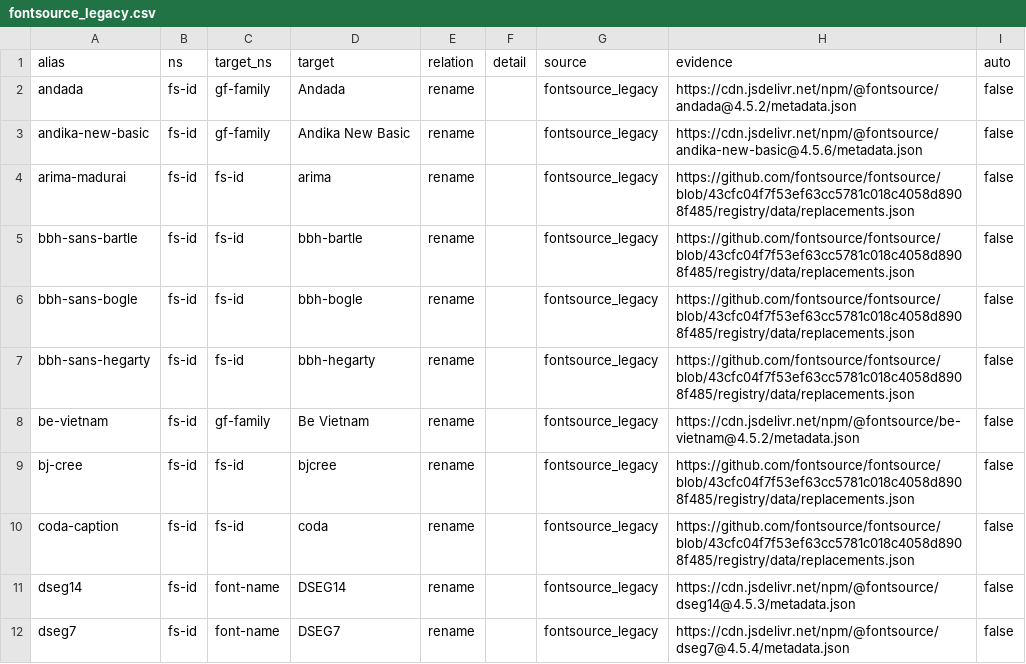
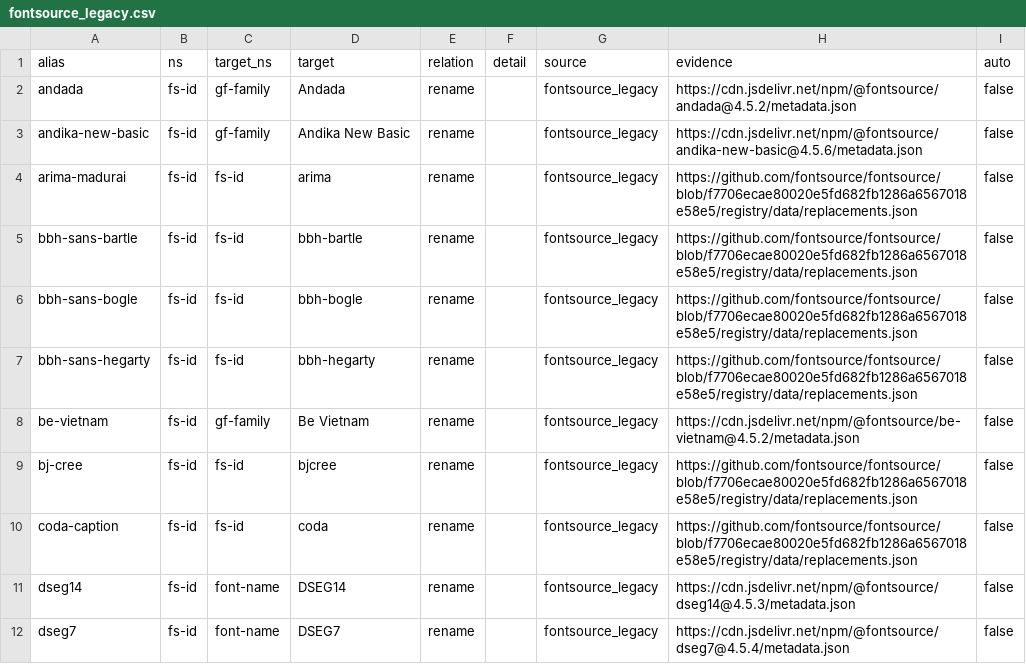
Before and after one commit to byronshock/purelyfreefonts, a CSV file: data/alias-seeds/fontsource_legacy.csv, drawn as a sheet; only a part is shown; the diff covers the shown part only.

```diff
--- a/data/alias-seeds/fontsource_legacy.csv
+++ b/data/alias-seeds/fontsource_legacy.csv
@@ -3,9 +3,9 @@ andada,fs-id,gf-family,Andada,rename,,fontsource_legacy,https://cdn.jsdelivr.net
 andika-new-basic,fs-id,gf-family,Andika New Basic,rename,,fontsource_legacy,https://cdn.jsdelivr.net/npm/@fontsource/andika-new-basic@4.5.6/metadata.json,false
-arima-madurai,fs-id,fs-id,arima,rename,,fontsource_legacy,https://github.com/fontsource/fontsource/blob/43cfc04f7f53ef63cc5781c018c4058d8908f485/registry/data/replacements.json,false
-bbh-sans-bartle,fs-id,fs-id,bbh-bartle,rename,,fontsource_legacy,https://github.com/fontsource/fontsource/blob/43cfc04f7f53ef63cc5781c018c4058d8908f485/registry/data/replacements.json,false
-bbh-sans-bogle,fs-id,fs-id,bbh-bogle,rename,,fontsource_legacy,https://github.com/fontsource/fontsource/blob/43cfc04f7f53ef63cc5781c018c4058d8908f485/registry/data/replacements.json,false
-bbh-sans-hegarty,fs-id,fs-id,bbh-hegarty,rename,,fontsource_legacy,https://github.com/fontsource/fontsource/blob/43cfc04f7f53ef63cc5781c018c4058d8908f485/registry/data/replacements.json,false
+arima-madurai,fs-id,fs-id,arima,rename,,fontsource_legacy,https://github.com/fontsource/fontsource/blob/f7706ecae80020e5fd682fb1286a6567018e58e5/registry/data/replacements.json,false
+bbh-sans-bartle,fs-id,fs-id,bbh-bartle,rename,,fontsource_legacy,https://github.com/fontsource/fontsource/blob/f7706ecae80020e5fd682fb1286a6567018e58e5/registry/data/replacements.json,false
+bbh-sans-bogle,fs-id,fs-id,bbh-bogle,rename,,fontsource_legacy,https://github.com/fontsource/fontsource/blob/f7706ecae80020e5fd682fb1286a6567018e58e5/registry/data/replacements.json,false
+bbh-sans-hegarty,fs-id,fs-id,bbh-hegarty,rename,,fontsource_legacy,https://github.com/fontsource/fontsource/blob/f7706ecae80020e5fd682fb1286a6567018e58e5/registry/data/replacements.json,false
 be-vietnam,fs-id,gf-family,Be Vietnam,rename,,fontsource_legacy,https://cdn.jsdelivr.net/npm/@fontsource/be-vietnam@4.5.2/metadata.json,false
-bj-cree,fs-id,fs-id,bjcree,rename,,fontsource_legacy,https://github.com/fontsource/fontsource/blob/43cfc04f7f53ef63cc5781c018c4058d8908f485/registry/data/replacements.json,false
-coda-caption,fs-id,fs-id,coda,rename,,fontsource_legacy,https://github.com/fontsource/fontsource/blob/43cfc04f7f53ef63cc5781c018c4058d8908f485/registry/data/replacements.json,false
+bj-cree,fs-id,fs-id,bjcree,rename,,fontsource_legacy,https://github.com/fontsource/fontsource/blob/f7706ecae80020e5fd682fb1286a6567018e58e5/registry/data/replacements.json,false
+coda-caption,fs-id,fs-id,coda,rename,,fontsource_legacy,https://github.com/fontsource/fontsource/blob/f7706ecae80020e5fd682fb1286a6567018e58e5/registry/data/replacements.json,false
 dseg14,fs-id,font-name,DSEG14,rename,,fontsource_legacy,https://cdn.jsdelivr.net/npm/@fontsource/dseg14@4.5.3/metadata.json,false
```
Also changed, not shown: 27 edited cells elsewhere in this file, data/alias-seeds/distro.csv, data/alias-seeds/gf_history.csv, 43 other files.
